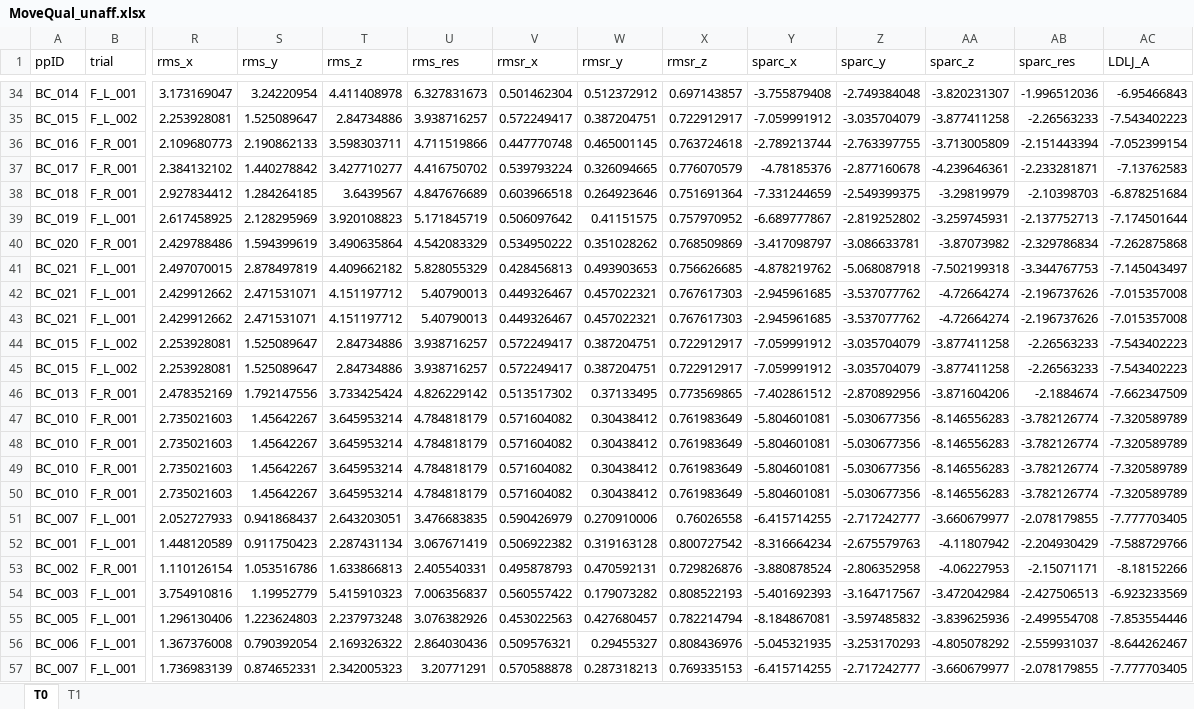
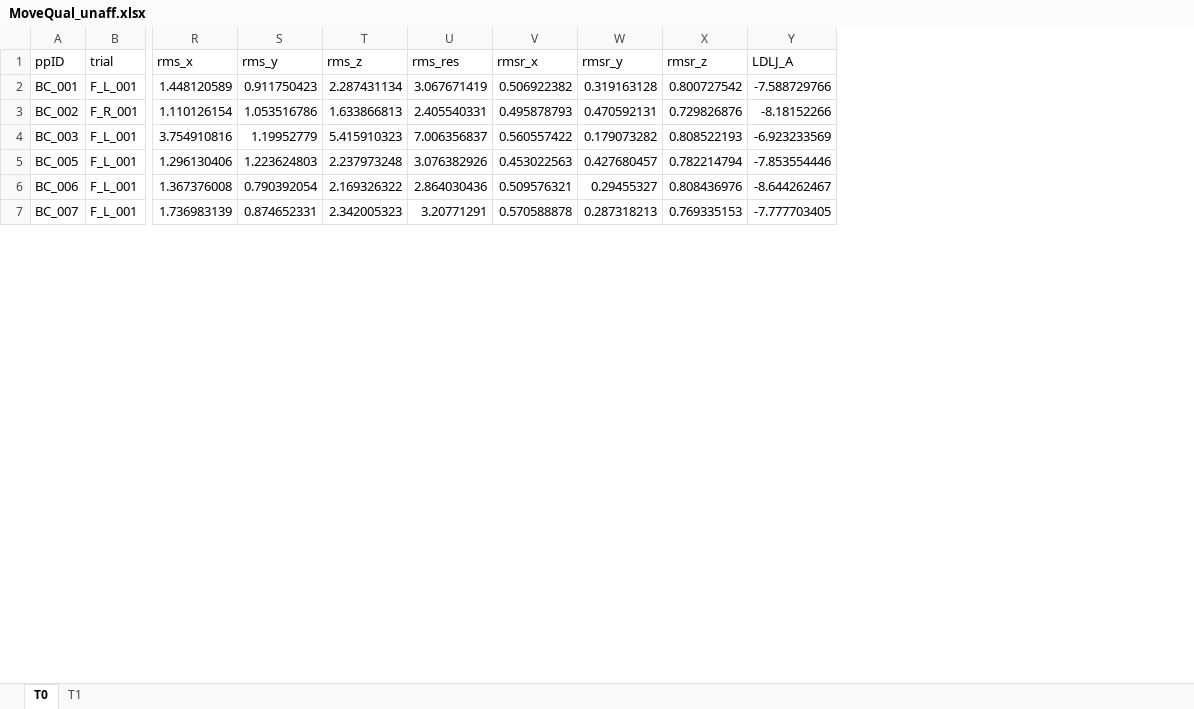
Before and after one commit to jillemmerzaal/UPLIFT_BC, an Excel workbook: Output/MoveQual_unaff.xlsx, sheet T0, drawn as a sheet; only a part is shown, gaps mark what is left out; values as stored, in another font and other column widths than the file's, no borders; rows hold the shown columns only; the diff covers the shown part only; the diff names each change by its address in the sheet, - before the commit and + after, or states it on an @@ line.

Commit message:
data ran

```diff
--- a/Output/MoveQual_unaff.xlsx (sheet T0)
+++ b/Output/MoveQual_unaff.xlsx (sheet T0)
-column Y (sparc_x), rows 52-57: -8.316664234 | -3.880878524 | -5.401692393 | -8.184867081 | -5.045321935 | -6.415714255
-column Z (sparc_y), rows 52-57: -2.675579763 | -2.806352958 | -3.164717567 | -3.597485832 | -3.253170293 | -2.717242777
-column AA (sparc_z), rows 52-57: -4.11807942 | -4.06227953 | -3.472042984 | -3.839625936 | -4.805078292 | -3.660679977
-column AB (sparc_res), rows 52-57: -2.204930429 | -2.15071171 | -2.427506513 | -2.499554708 | -2.559931037 | -2.078179855
-row 34: BC_014 | F_L_001 | 3.173169047 | 3.24220954 | 4.411408978 | 6.327831673 | 0.501462304 | 0.512372912 | 0.697143857 | -3.755879408 | -2.749384048 | -3.820231307 | -1.996512036 | -6.95466843
-row 35: BC_015 | F_L_002 | 2.253928081 | 1.525089647 | 2.84734886 | 3.938716257 | 0.572249417 | 0.387204751 | 0.722912917 | -7.059991912 | -3.035704079 | -3.877411258 | -2.26563233 | -7.543402223
-row 36: BC_016 | F_R_001 | 2.109680773 | 2.190862133 | 3.598303711 | 4.711519866 | 0.447770748 | 0.465001145 | 0.763724618 | -2.789213744 | -2.763397755 | -3.713005809 | -2.151443394 | -7.052399154
-row 37: BC_017 | F_R_001 | 2.384132102 | 1.440278842 | 3.427710277 | 4.416750702 | 0.539793224 | 0.326094665 | 0.776070579 | -4.78185376 | -2.877160678 | -4.239646361 | -2.233281871 | -7.13762583
-row 38: BC_018 | F_R_001 | 2.927834412 | 1.284264185 | 3.6439567 | 4.847676689 | 0.603966518 | 0.264923646 | 0.751691364 | -7.331244659 | -2.549399375 | -3.29819979 | -2.10398703 | -6.878251684
-row 39: BC_019 | F_L_001 | 2.617458925 | 2.128295969 | 3.920108823 | 5.171845719 | 0.506097642 | 0.41151575 | 0.757970952 | -6.689777867 | -2.819252802 | -3.259745931 | -2.137752713 | -7.174501644
-row 40: BC_020 | F_R_001 | 2.429788486 | 1.594399619 | 3.490635864 | 4.542083329 | 0.534950222 | 0.351028262 | 0.768509869 | -3.417098797 | -3.086633781 | -3.87073982 | -2.329786834 | -7.262875868
-row 41: BC_021 | F_L_001 | 2.497070015 | 2.878497819 | 4.409662182 | 5.828055329 | 0.428456813 | 0.493903653 | 0.756626685 | -4.878219762 | -5.068087918 | -7.502199318 | -3.344767753 | -7.145043497
-row 42: BC_021 | F_L_001 | 2.429912662 | 2.471531071 | 4.151197712 | 5.40790013 | 0.449326467 | 0.457022321 | 0.767617303 | -2.945961685 | -3.537077762 | -4.72664274 | -2.196737626 | -7.015357008
-row 43: BC_021 | F_L_001 | 2.429912662 | 2.471531071 | 4.151197712 | 5.40790013 | 0.449326467 | 0.457022321 | 0.767617303 | -2.945961685 | -3.537077762 | -4.72664274 | -2.196737626 | -7.015357008
-row 44: BC_015 | F_L_002 | 2.253928081 | 1.525089647 | 2.84734886 | 3.938716257 | 0.572249417 | 0.387204751 | 0.722912917 | -7.059991912 | -3.035704079 | -3.877411258 | -2.26563233 | -7.543402223
-row 45: BC_015 | F_L_002 | 2.253928081 | 1.525089647 | 2.84734886 | 3.938716257 | 0.572249417 | 0.387204751 | 0.722912917 | -7.059991912 | -3.035704079 | -3.877411258 | -2.26563233 | -7.543402223
-row 46: BC_013 | F_R_001 | 2.478352169 | 1.792147556 | 3.733425424 | 4.826229142 | 0.513517302 | 0.37133495 | 0.773569865 | -7.402861512 | -2.870892956 | -3.871604206 | -2.1884674 | -7.662347509
-row 47: BC_010 | F_R_001 | 2.735021603 | 1.45642267 | 3.645953214 | 4.784818179 | 0.571604082 | 0.30438412 | 0.761983649 | -5.804601081 | -5.030677356 | -8.146556283 | -3.782126774 | -7.320589789
-row 48: BC_010 | F_R_001 | 2.735021603 | 1.45642267 | 3.645953214 | 4.784818179 | 0.571604082 | 0.30438412 | 0.761983649 | -5.804601081 | -5.030677356 | -8.146556283 | -3.782126774 | -7.320589789
-row 49: BC_010 | F_R_001 | 2.735021603 | 1.45642267 | 3.645953214 | 4.784818179 | 0.571604082 | 0.30438412 | 0.761983649 | -5.804601081 | -5.030677356 | -8.146556283 | -3.782126774 | -7.320589789
-row 50: BC_010 | F_R_001 | 2.735021603 | 1.45642267 | 3.645953214 | 4.784818179 | 0.571604082 | 0.30438412 | 0.761983649 | -5.804601081 | -5.030677356 | -8.146556283 | -3.782126774 | -7.320589789
-row 51: BC_007 | F_L_001 | 2.052727933 | 0.941868437 | 2.643203051 | 3.476683835 | 0.590426979 | 0.270910006 | 0.76026558 | -6.415714255 | -2.717242777 | -3.660679977 | -2.078179855 | -7.777703405
```
Also changed, not shown: 33 removed rows elsewhere in this sheet, sheet T1, Output/MoveQual_aff.xlsx, 4 other files.
